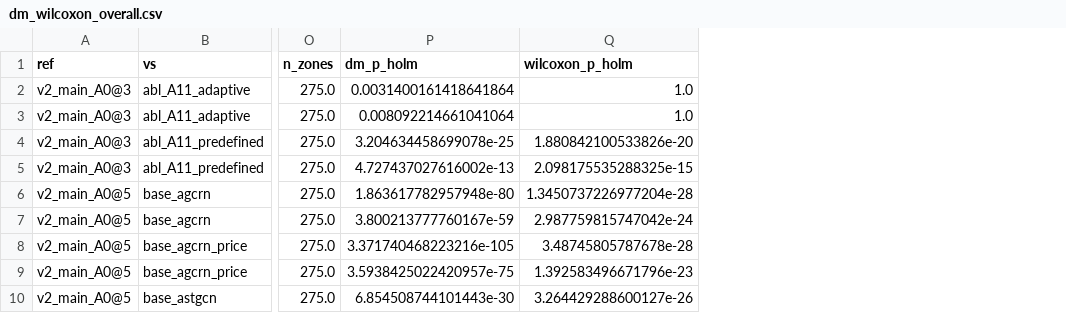
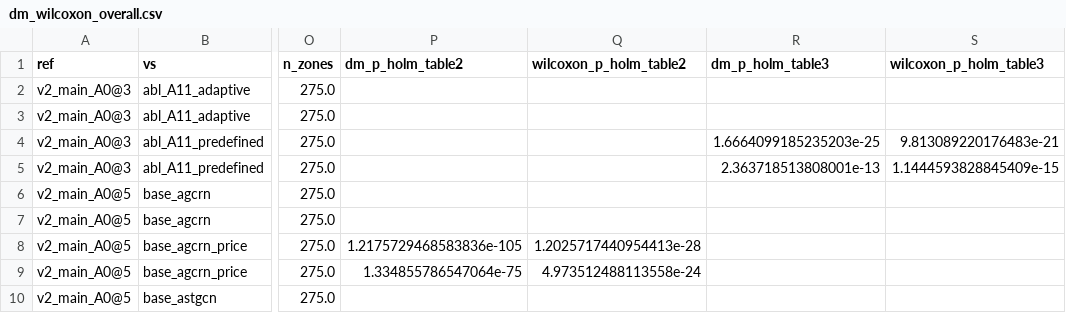
Before and after one commit to zse04152005-del/ev-causal-forecast, a CSV file: results/comparisons/dm_wilcoxon_overall.csv, drawn as a sheet; only a part is shown, gaps mark what is left out; removed rows and columns are numbered as before the commit, all else as after; the diff names each change by its address in the sheet, - before the commit and + after, or states it on an @@ line.

Commit message:
Holm correction within the comparisons of each table

```diff
--- a/results/comparisons/dm_wilcoxon_overall.csv
+++ b/results/comparisons/dm_wilcoxon_overall.csv
-column P (dm_p_holm), rows 2-10: 0.0031400161418641864 | 0.008092214661041064 | 3.204634458699078e-25 | 4.727437027616002e-13 | 1.863617782957948e-80 | 3.800213777760167e-59 | 3.371740468223216e-105 | 3.5938425022420957e-75 | 6.854508744101443e-30
-column Q (wilcoxon_p_holm), rows 2-10: 1.0 | 1.0 | 1.880842100533826e-20 | 2.098175535288325e-15 | 1.3450737226977204e-28 | 2.987759815747042e-24 | 3.48745805787678e-28 | 1.392583496671796e-23 | 3.264429288600127e-26
+column P (dm_p_holm_table2), rows 8-9: 1.2175729468583836e-105 | 1.334855786547064e-75
+column Q (wilcoxon_p_holm_table2), rows 8-9: 1.2025717440954413e-28 | 4.973512488113558e-24
+column R (dm_p_holm_table3), rows 4-5: 1.6664099185235203e-25 | 2.363718513808001e-13
+column S (wilcoxon_p_holm_table3), rows 4-5: 9.813089220176483e-21 | 1.1444593828845409e-15
```
Also changed, not shown: results/tables/tab_ablation.csv, results/tables/tab_main_results.csv, 3 other files.
